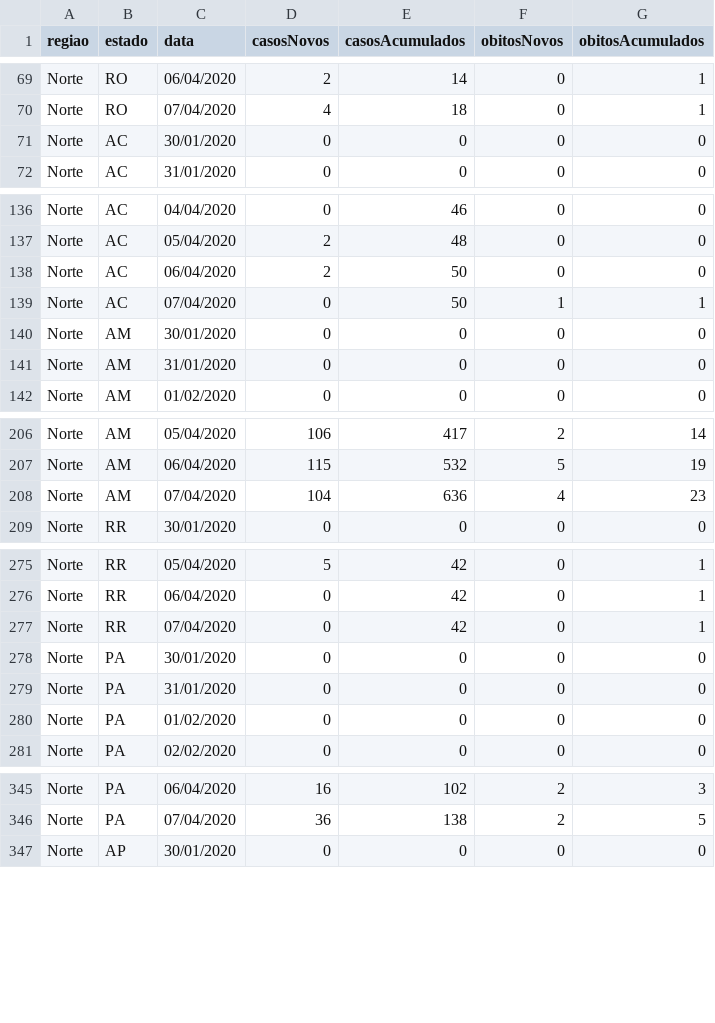
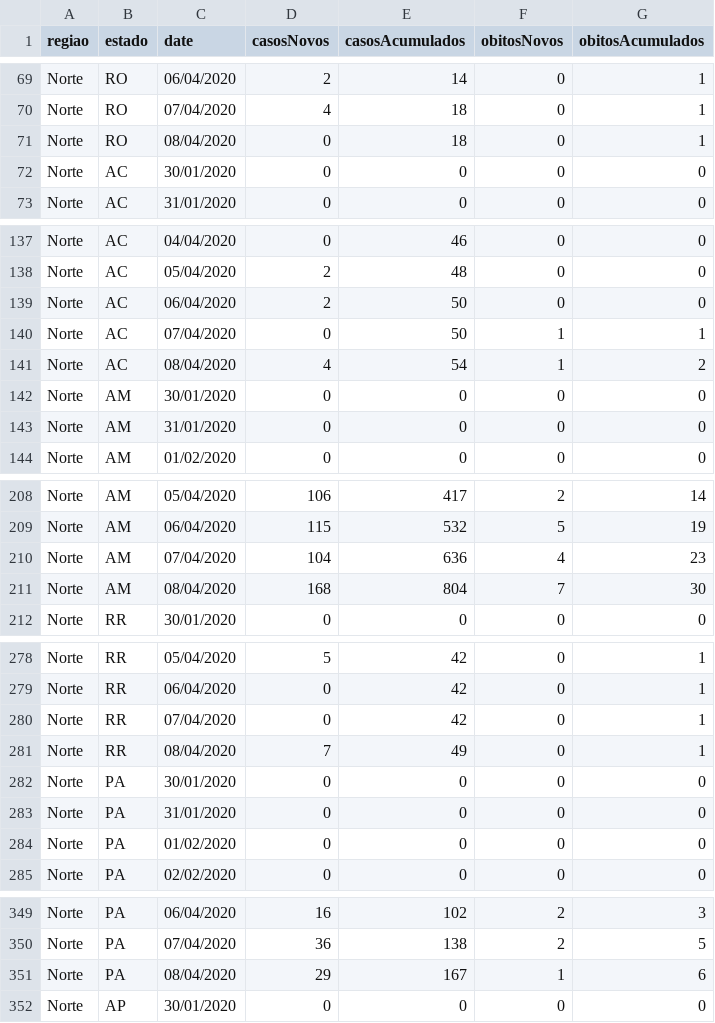
Before and after one commit to CajazeiraRamos/CajazeiraRamos.github.io, a CSV file: Covid19/data/minSaude.csv, drawn as a sheet; only a part is shown, gaps mark what is left out; the diff covers the shown part only.

```diff
--- a/Covid19/data/minSaude.csv
+++ b/Covid19/data/minSaude.csv
@@ -1 +1 @@
-regiao,estado,data,casosNovos,casosAcumulados,obitosNovos,obitosAcumulados
+regiao,estado,date,casosNovos,casosAcumulados,obitosNovos,obitosAcumulados
@@ -70,2 +70,3 @@ Norte,RO,06/04/2020,2,14,0,1
 Norte,RO,07/04/2020,4,18,0,1
+Norte,RO,08/04/2020,0,18,0,1
 Norte,AC,30/01/2020,0,0,0,0
@@ -139,2 +140,3 @@ Norte,AC,06/04/2020,2,50,0,0
 Norte,AC,07/04/2020,0,50,1,1
+Norte,AC,08/04/2020,4,54,1,2
 Norte,AM,30/01/2020,0,0,0,0
@@ -208,2 +210,3 @@ Norte,AM,06/04/2020,115,532,5,19
 Norte,AM,07/04/2020,104,636,4,23
+Norte,AM,08/04/2020,168,804,7,30
 Norte,RR,30/01/2020,0,0,0,0
@@ -277,2 +280,3 @@ Norte,RR,06/04/2020,0,42,0,1
 Norte,RR,07/04/2020,0,42,0,1
+Norte,RR,08/04/2020,7,49,0,1
 Norte,PA,30/01/2020,0,0,0,0
@@ -346,2 +350,3 @@ Norte,PA,06/04/2020,16,102,2,3
 Norte,PA,07/04/2020,36,138,2,5
+Norte,PA,08/04/2020,29,167,1,6
 Norte,AP,30/01/2020,0,0,0,0
```
Also changed, not shown: 22 added rows elsewhere in this file, 2 other files.
